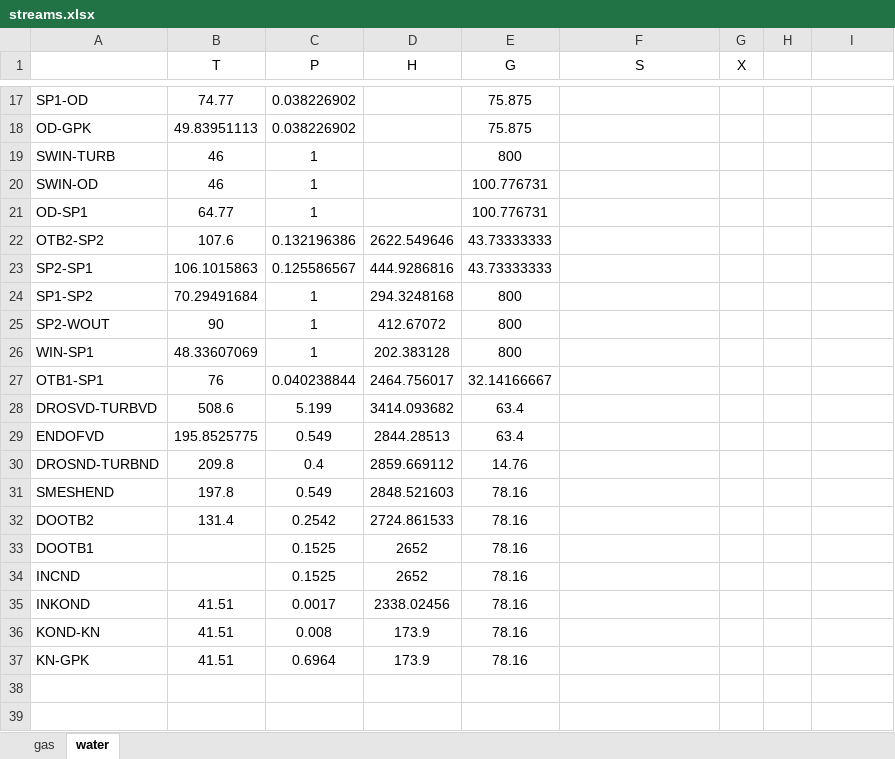
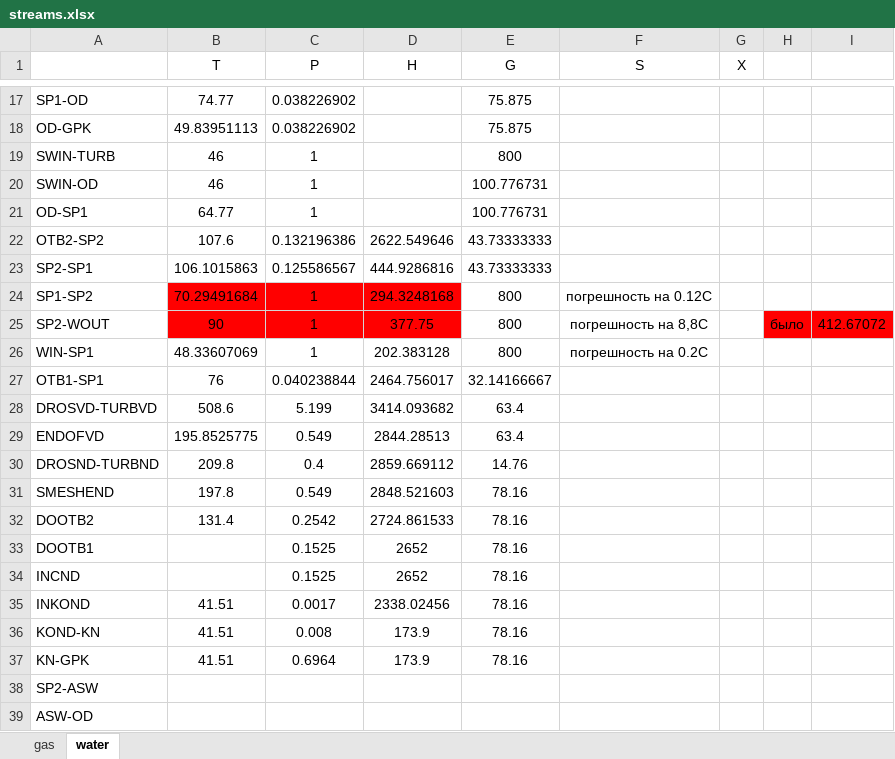
Before and after one commit to maksimovia/GZ, an Excel workbook: streams.xlsx, sheet water, drawn as a sheet; only a part is shown, gaps mark what is left out; values as stored, in another font and other column widths than the file's, no borders; the diff names each change by its address in the sheet, - before the commit and + after, or states it on an @@ line.

```diff
--- a/streams.xlsx (sheet water)
+++ b/streams.xlsx (sheet water)
-B24:D25 fill: none
+B24:D25 fill: #FF0000
-F24 (S): (empty)
+F24 (S): погрешность на 0.12С
-D25 (H): 412.67072
+D25 (H): 377.75
-F25 (S): (empty)
+F25 (S): погрешность на 8,8С
-H25: (empty)
+H25: было
-H25:I25 fill: none
+H25:I25 fill: #FF0000
-I25: (empty)
+I25: 412.67072
-F26 (S): (empty)
+F26 (S): погрешность на 0.2С
+row 38: SP2-ASW
+row 39: ASW-OD
```
Also changed, not shown: blocks.xlsx, 2 other files.
